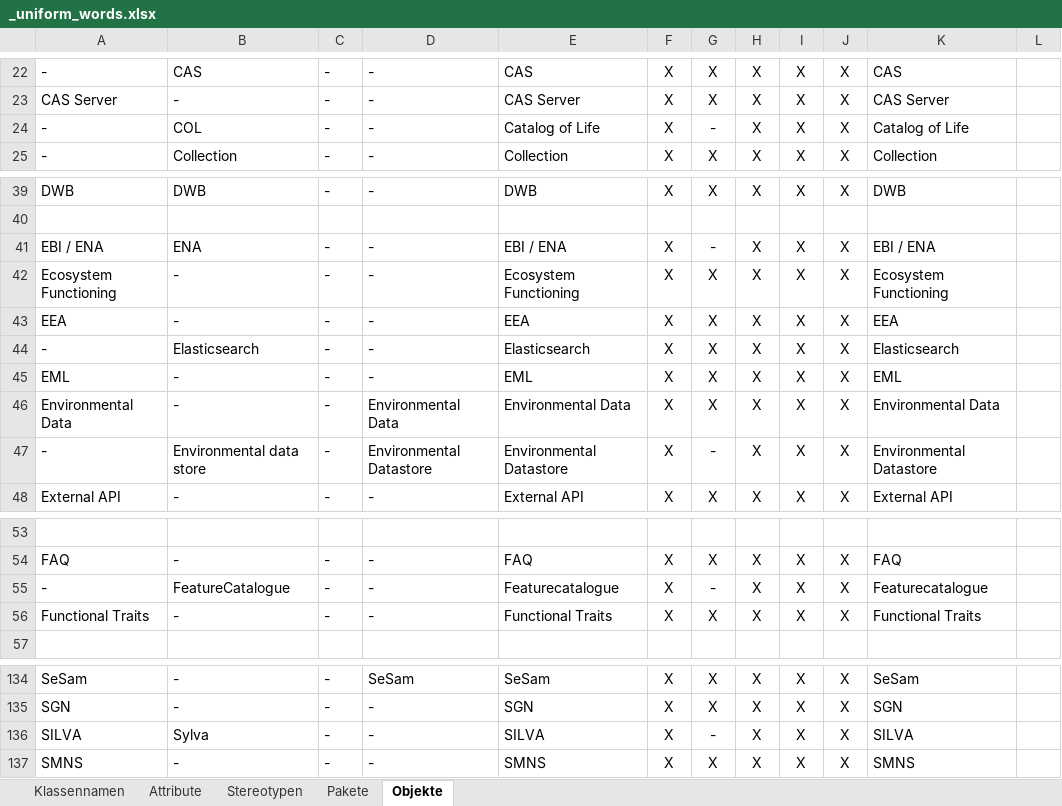
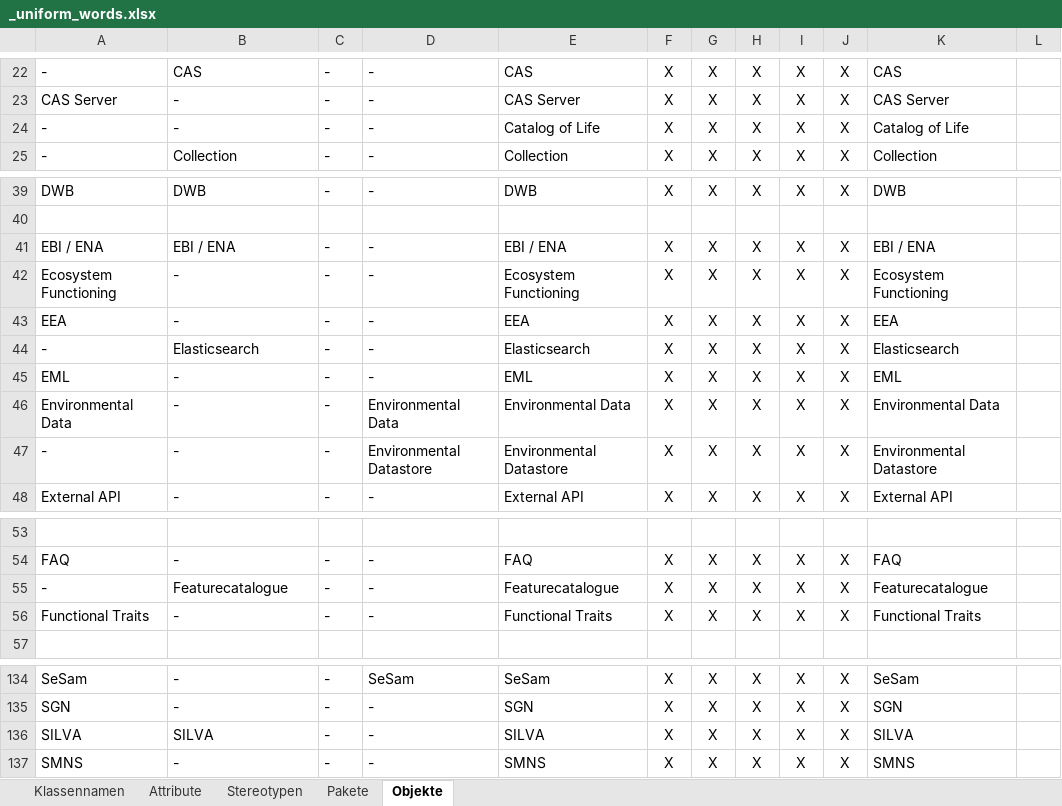
Before and after one commit to gfbio/architecture, an Excel workbook: _uniform_words.xlsx, sheet Objekte, drawn as a sheet; only a part is shown, gaps mark what is left out; values as stored, in another font and other column widths than the file's, no borders; conditional formats not drawn; the diff covers the shown part only; the diff names each change by its address in the sheet, - before the commit and + after, or states it on an @@ line.

```diff
--- a/_uniform_words.xlsx (sheet Objekte)
+++ b/_uniform_words.xlsx (sheet Objekte)
-B24: COL
+B24: -
-G24: -
+G24: X
-B41: ENA
+B41: EBI / ENA
-G41: -
+G41: X
-B47: Environmental data store
+B47: -
-G47: -
+G47: X
-B55: FeatureCatalogue
+B55: Featurecatalogue
-G55: -
+G55: X
-B136: Sylva
+B136: SILVA
-G136: -
+G136: X
```
Also changed, not shown: 43 edited cells elsewhere in this sheet, 2 other files.
